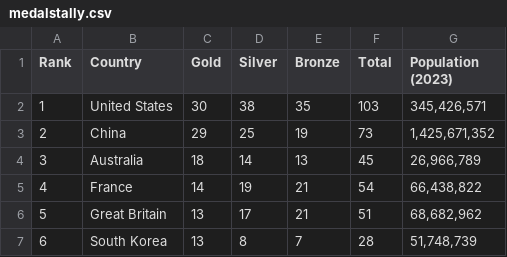
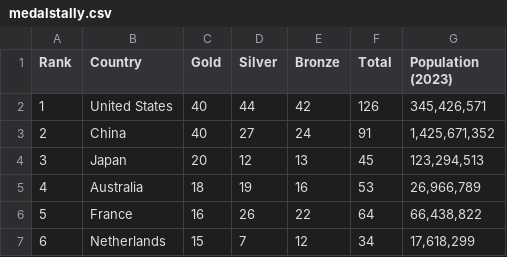
Before and after one commit to MaxGomas/demographicmedals, a CSV file: medalstally.csv, drawn as a sheet; only a part is shown; the diff covers the shown part only.

Commit message:
medals update end of Olympics

```diff
--- a/medalstally.csv
+++ b/medalstally.csv
@@ -1,7 +1,7 @@
 Rank,Country,Gold,Silver,Bronze,Total,Population (2023)
-1,United States,30,38,35,103,"345,426,571"
-2,China,29,25,19,73,"1,425,671,352"
-3,Australia,18,14,13,45,"26,966,789"
-4,France,14,19,21,54,"66,438,822"
-5,Great Britain,13,17,21,51,"68,682,962"
-6,South Korea,13,8,7,28,"51,748,739"
+1,United States,40,44,42,126,"345,426,571"
+2,China,40,27,24,91,"1,425,671,352"
+3,Japan,20,12,13,45,"123,294,513"
+4,Australia,18,19,16,53,"26,966,789"
+5,France,16,26,22,64,"66,438,822"
+6,Netherlands,15,7,12,34,"17,618,299"
```
Also changed, not shown: 20 edited cells elsewhere in this file, 2 other files.
